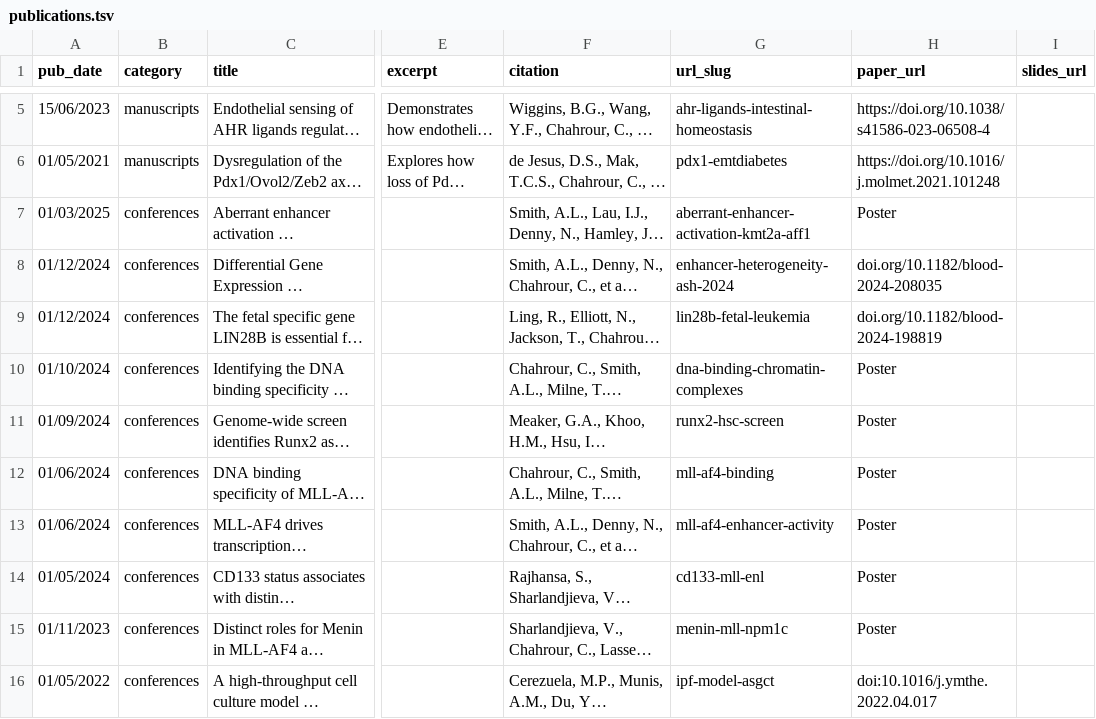
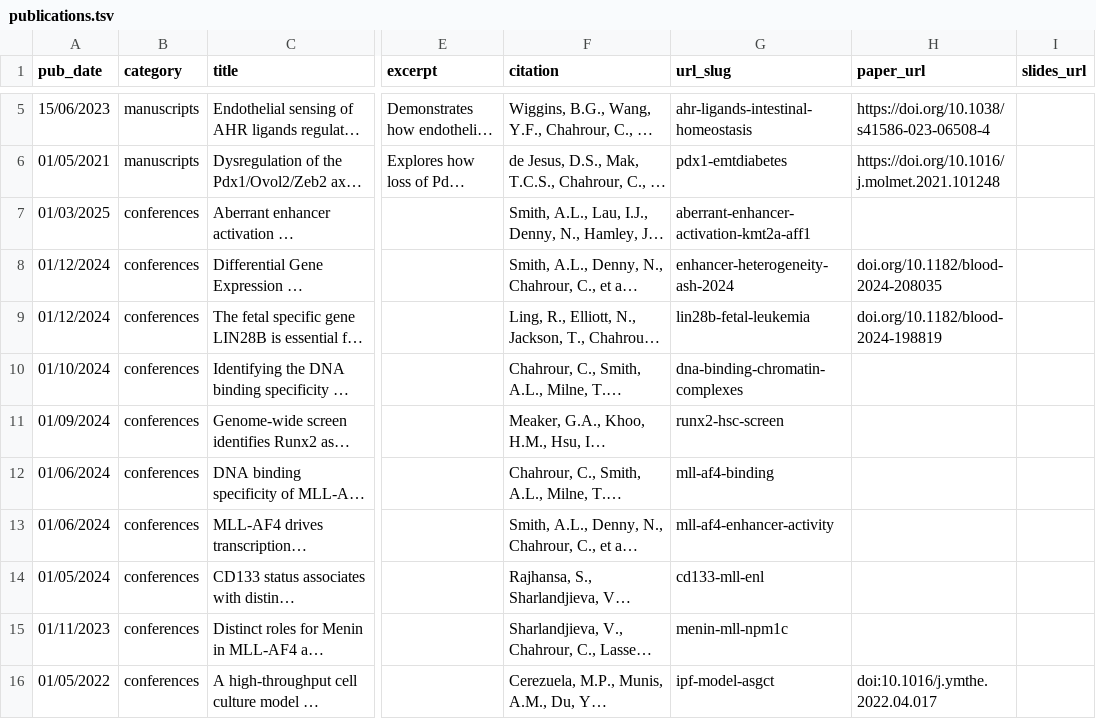
Before and after one commit to CChahrour/CChahrour.github.io, a TSV file: markdown_generator/publications.tsv, drawn as a sheet; only a part is shown, gaps mark what is left out; long unchanged cells end in …; the diff names each change by its address in the sheet, - before the commit and + after, or states it on an @@ line.

Commit message:
Update publication entries: remove citations and adjust paper URLs for consistency; modify conference entries to reflect poster status; update markdown generator to handle missing paper URLs correctly.

```diff
--- a/markdown_generator/publications.tsv
+++ b/markdown_generator/publications.tsv
-H7 (paper_url): Poster
+H7 (paper_url): (empty)
-H10:H15 (paper_url): Poster
+H10:H15 (paper_url): (empty)
```
Also changed, not shown: 16 other files.
